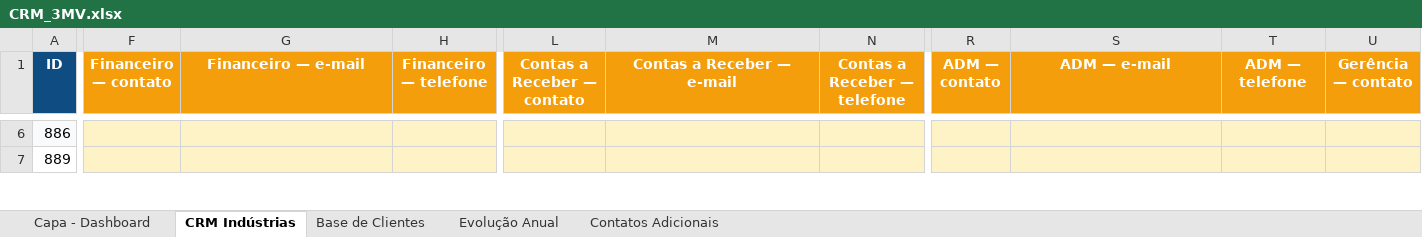
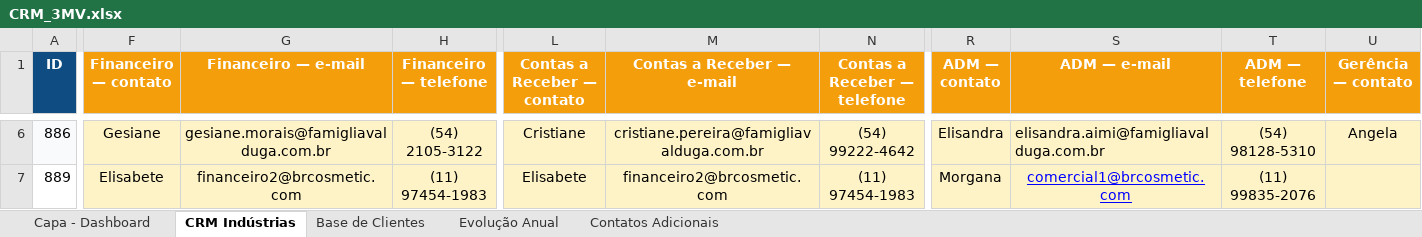
Before and after one commit to marcelo3mv/painel-3mv-cron, an Excel workbook: planilhas-snapshot/CRM_3MV.xlsx, sheet CRM Indústrias, drawn as a sheet; only a part is shown, gaps mark what is left out; values as stored, in another font and other column widths than the file's, no borders; the diff covers the shown part only; the diff names each change by its address in the sheet, - before the commit and + after, or states it on an @@ line.

Commit message:
fix: planilhas-snapshot/ + fallback nos scripts injetar_* para o GitHub Actions
- planilhas-snapshot/ContaCorrente.xlsx, Metas.xlsx, pedidos 2024_2025_2026.xlsx (CRM_3MV.xlsx ja existia, atualizado)
- patch em injetar_conta_corrente.py, injetar_crm.py, injetar_metas.py, injetar_historico.py, injetar_historico_pedidos.py: se planilha do Drive nao existir (GitHub Actions), usar snapshot do repo
- isso destrava CRM, Conta Corrente, Metas, Historico no dados.json deployado

```diff
--- a/planilhas-snapshot/CRM_3MV.xlsx (sheet CRM Indústrias)
+++ b/planilhas-snapshot/CRM_3MV.xlsx (sheet CRM Indústrias)
-F6 (Financeiro — contato): (empty)
+F6 (Financeiro — contato): Gesiane
-G6 (Financeiro — e-mail): (empty)
+G6 (Financeiro — e-mail): gesiane.morais@famigliavalduga.com.br
-H6 (Financeiro — telefone): (empty)
+H6 (Financeiro — telefone): (54) 2105-3122
-L6 (Contas a Receber — contato): (empty)
+L6 (Contas a Receber — contato): Cristiane
-M6 (Contas a Receber — e-mail): (empty)
+M6 (Contas a Receber — e-mail): cristiane.pereira@famigliavalduga.com.br
-N6 (Contas a Receber — telefone): (empty)
+N6 (Contas a Receber — telefone): (54) 99222-4642
-R6 (ADM — contato): (empty)
+R6 (ADM — contato): Elisandra
-S6 (ADM — e-mail): (empty)
+S6 (ADM — e-mail): elisandra.aimi@famigliavalduga.com.br
-T6 (ADM — telefone): (empty)
+T6 (ADM — telefone): (54) 98128-5310
-U6 (Gerência — contato): (empty)
+U6 (Gerência — contato): Angela
-F7 (Financeiro — contato): (empty)
+F7 (Financeiro — contato): Elisabete
-G7 (Financeiro — e-mail): (empty)
+G7 (Financeiro — e-mail): financeiro2@brcosmetic.com
-H7 (Financeiro — telefone): (empty)
+H7 (Financeiro — telefone): (11) 97454-1983
-L7 (Contas a Receber — contato): (empty)
+L7 (Contas a Receber — contato): Elisabete
-M7 (Contas a Receber — e-mail): (empty)
+M7 (Contas a Receber — e-mail): financeiro2@brcosmetic.com
-N7 (Contas a Receber — telefone): (empty)
+N7 (Contas a Receber — telefone): (11) 97454-1983
-R7 (ADM — contato): (empty)
+R7 (ADM — contato): Morgana
-S7 (ADM — e-mail): (empty)
+S7 (ADM — e-mail): comercial1@brcosmetic.com
-T7 (ADM — telefone): (empty)
+T7 (ADM — telefone): (11) 99835-2076
```
Also changed, not shown: 137 edited cells elsewhere in this sheet, 8 other files.
